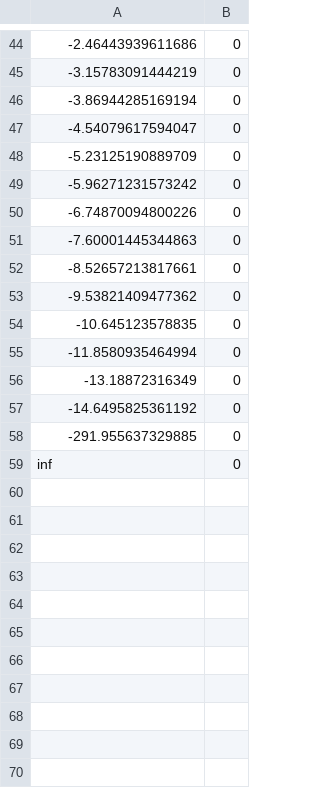
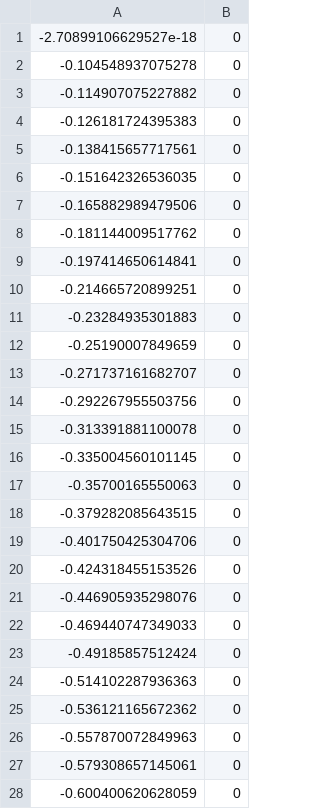
Before and after one commit to spiwocoal/Tarea-2-SDC, a TSV file: Diagramas/data/lgr_i_pos-3.tsv, drawn as a sheet; only a part is shown, gaps mark what is left out; the diff covers the shown part only.

```diff
--- a/Diagramas/data/lgr_i_pos-3.tsv
+++ b/Diagramas/data/lgr_i_pos-3.tsv
@@ -44,16 +1,28 @@
--2.46443939611686	0
--3.15783091444219	0
--3.86944285169194	0
--4.54079617594047	0
--5.23125190889709	0
--5.96271231573242	0
--6.74870094800226	0
--7.60001445344863	0
--8.52657213817661	0
--9.53821409477362	0
--10.645123578835	0
--11.8580935464994	0
--13.18872316349	0
--14.6495825361192	0
--291.955637329885	0
-inf	0
+-2.70899106629527e-18	0
+-0.104548937075278	0
+-0.114907075227882	0
+-0.126181724395383	0
+-0.138415657717561	0
+-0.151642326536035	0
+-0.165882989479506	0
+-0.181144009517762	0
+-0.197414650614841	0
+-0.214665720899251	0
+-0.23284935301883	0
+-0.25190007849659	0
+-0.271737161682707	0
+-0.292267955503756	0
+-0.313391881100078	0
+-0.335004560101145	0
+-0.35700165550063	0
+-0.379282085643515	0
+-0.401750425304706	0
+-0.424318455153526	0
+-0.446905935298076	0
+-0.469440747349033	0
+-0.49185857512424	0
+-0.514102287936363	0
+-0.536121165672362	0
+-0.557870072849963	0
+-0.579308657145061	0
+-0.600400620628059	0
```
Also changed, not shown: 25 added rows and 43 removed rows elsewhere in this file, Diagramas/data/lgr_i_neg-3.tsv, Diagramas/data/lgr_i_pos-4.tsv, 33 other files.
